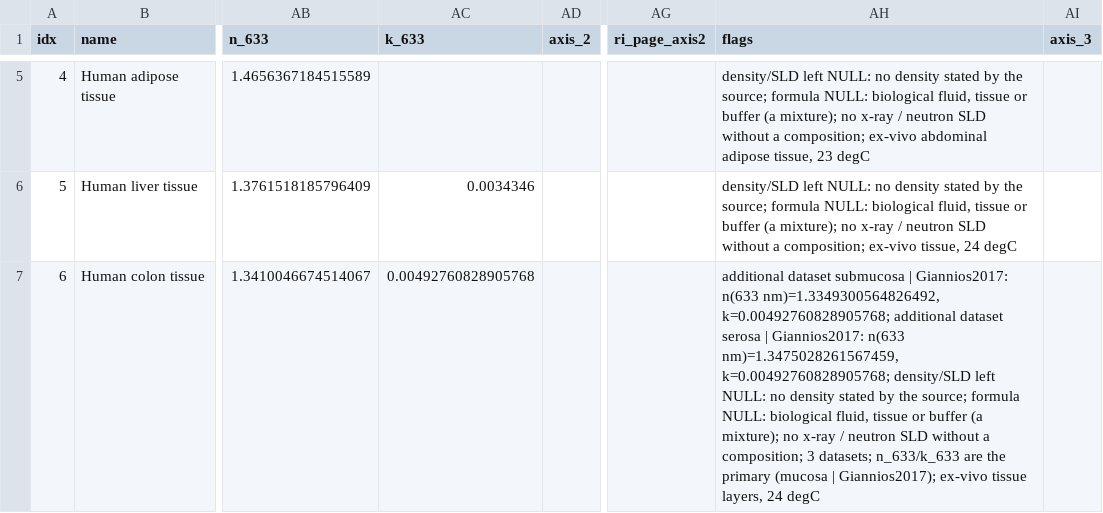
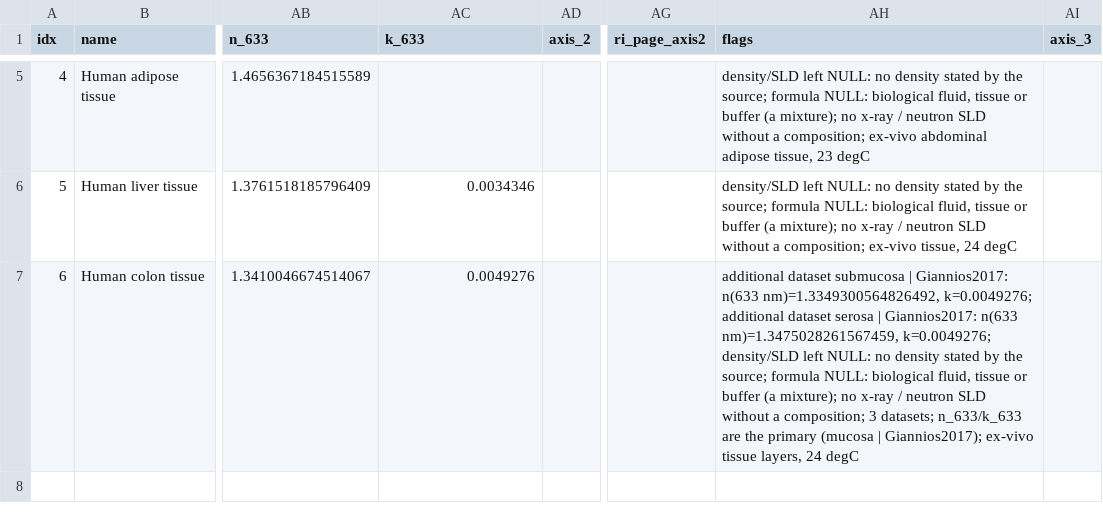
Before and after one commit to zackwoodel-debug/materials-db, a CSV file: data/bio_media.csv, drawn as a sheet; only a part is shown, gaps mark what is left out; the diff names each change by its address in the sheet, - before the commit and + after, or states it on an @@ line.

```diff
--- a/data/bio_media.csv
+++ b/data/bio_media.csv
-AC7 (k_633): 0.00492760828905768
+AC7 (k_633): 0.0049276
-AH7 (flags): …n(633 nm)=1.3349300564826492, k=0.00492760828905768; additional dataset serosa | Giannios2017: n(633 nm)=1.3475028261567459, k=0.00492760828905768; density/SLD left…
+AH7 (flags): …n(633 nm)=1.3349300564826492, k=0.0049276; additional dataset serosa | Giannios2017: n(633 nm)=1.3475028261567459, k=0.0049276; density/SLD left…
```
Also changed, not shown: data/chalcogenides.csv, data/glasses.csv, 19 other files.
